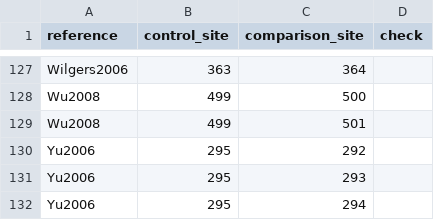
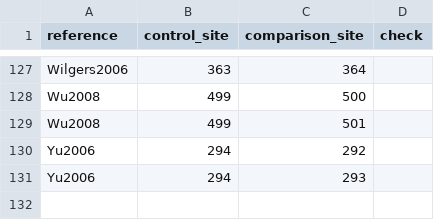
Before and after one commit to weecology/experimental-rads, a CSV file: comparison_analysis_data.csv, drawn as a sheet; only a part is shown, gaps mark what is left out.

```diff
--- a/comparison_analysis_data.csv
+++ b/comparison_analysis_data.csv
@@ -129,4 +129,3 @@ Wu2008,499,500,
 Wu2008,499,501,
-Yu2006,295,292,
-Yu2006,295,293,
-Yu2006,295,294,
+Yu2006,294,292,
+Yu2006,294,293,
```
Also changed, not shown: community_analysis_data.csv, experiments_analysis_data.csv, 2 other files.
